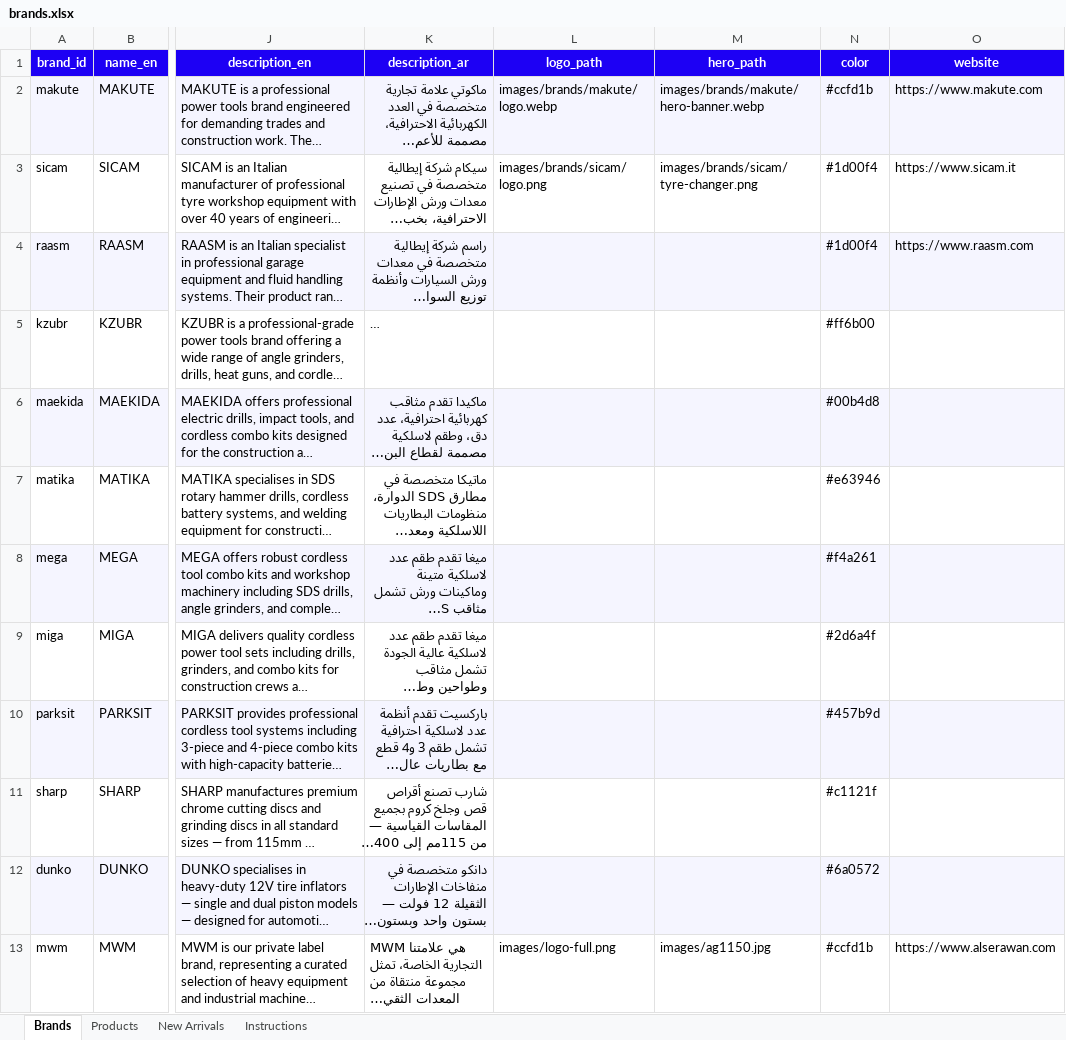
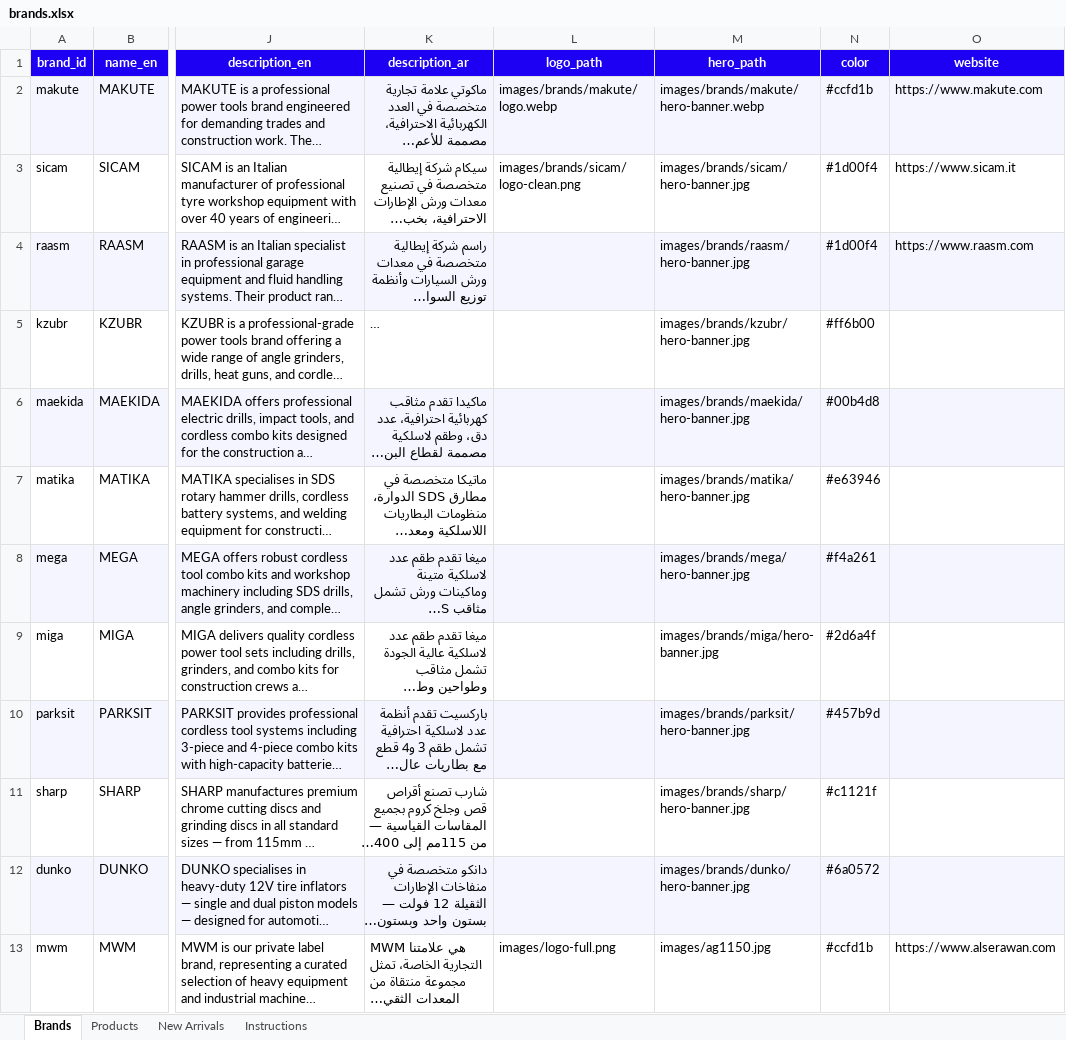
Before and after one commit to marwanito99-bot/alserawan, an Excel workbook: brands.xlsx, sheet Brands, drawn as a sheet; only a part is shown, gaps mark what is left out; long unchanged cells end in …; values as stored, in another font and other column widths than the file's, no borders; the diff names each change by its address in the sheet, - before the commit and + after, or states it on an @@ line.

```diff
--- a/brands.xlsx (sheet Brands)
+++ b/brands.xlsx (sheet Brands)
-L3 (logo_path): images/brands/sicam/logo.png
+L3 (logo_path): images/brands/sicam/logo-clean.png
-M3 (hero_path): images/brands/sicam/tyre-changer.png
+M3 (hero_path): images/brands/sicam/hero-banner.jpg
-M4 (hero_path): (empty)
+M4 (hero_path): images/brands/raasm/hero-banner.jpg
-M5 (hero_path): (empty)
+M5 (hero_path): images/brands/kzubr/hero-banner.jpg
-M6 (hero_path): (empty)
+M6 (hero_path): images/brands/maekida/hero-banner.jpg
-M7 (hero_path): (empty)
+M7 (hero_path): images/brands/matika/hero-banner.jpg
-M8 (hero_path): (empty)
+M8 (hero_path): images/brands/mega/hero-banner.jpg
-M9 (hero_path): (empty)
+M9 (hero_path): images/brands/miga/hero-banner.jpg
-M10 (hero_path): (empty)
+M10 (hero_path): images/brands/parksit/hero-banner.jpg
-M11 (hero_path): (empty)
+M11 (hero_path): images/brands/sharp/hero-banner.jpg
-M12 (hero_path): (empty)
+M12 (hero_path): images/brands/dunko/hero-banner.jpg
```
Also changed, not shown: 19 other files.
